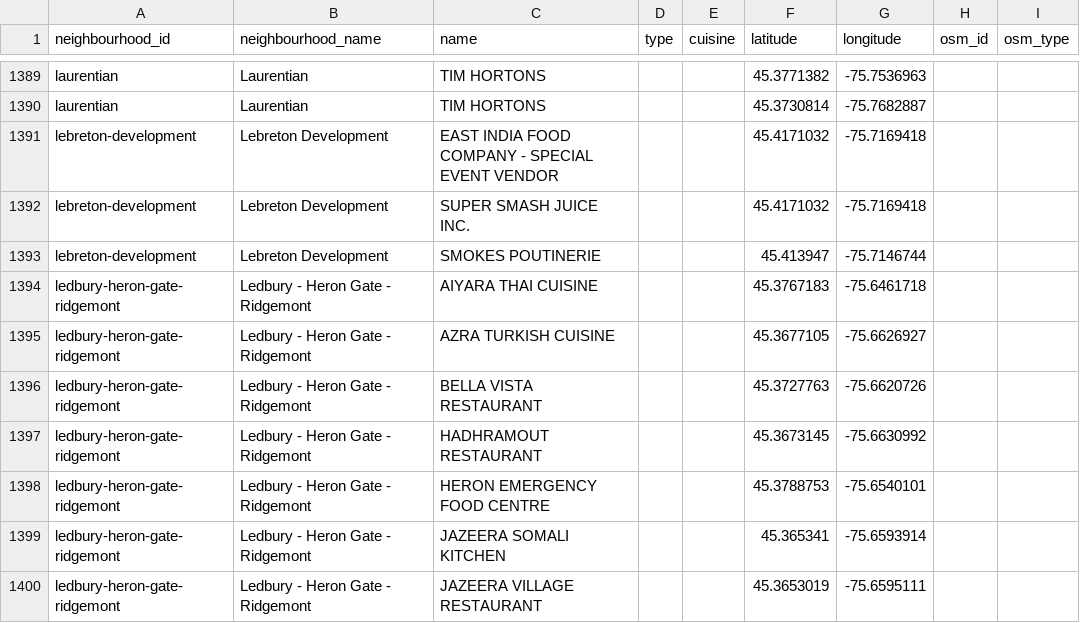
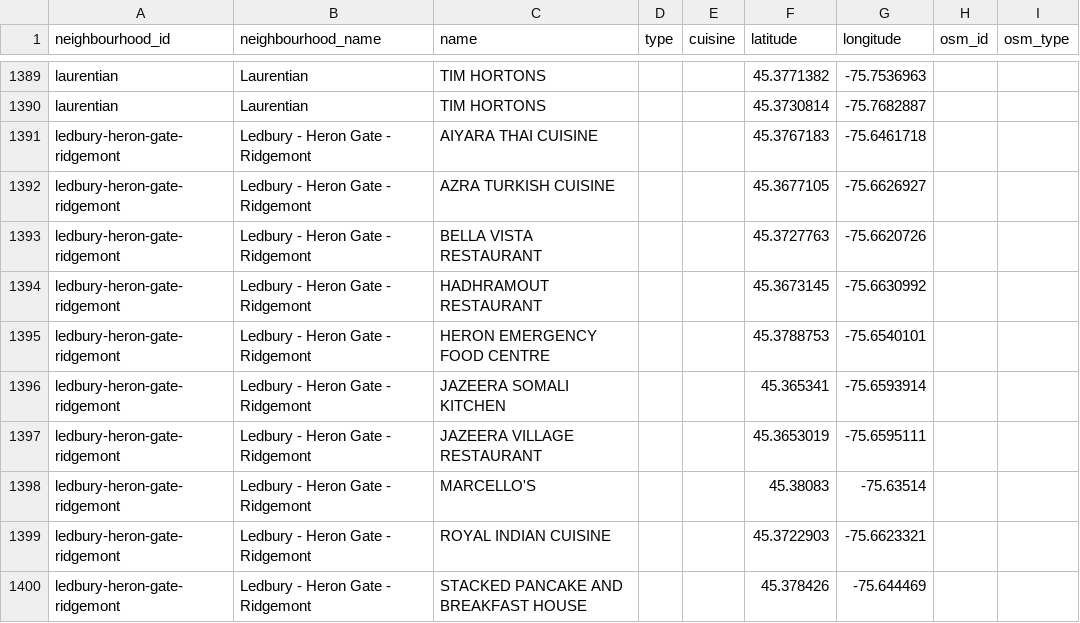
Before and after one commit to jaddoescad/ottawaneighbourhoods, a CSV file: src/data/processed/restaurants_by_neighbourhood.csv, drawn as a sheet; only a part is shown, gaps mark what is left out; the shorter side is filled out with more unchanged rows.

```diff
--- a/src/data/processed/restaurants_by_neighbourhood.csv
+++ b/src/data/processed/restaurants_by_neighbourhood.csv
@@ -1390,5 +1390,2 @@ laurentian,Laurentian,TIM HORTONS,,,45.3771382,-75.7536963,,
 laurentian,Laurentian,TIM HORTONS,,,45.3730814,-75.7682887,,
-lebreton-development,Lebreton Development,EAST INDIA FOOD COMPANY - SPECIAL EVENT VENDOR,,,45.4171032,-75.7169418,,
-lebreton-development,Lebreton Development,SUPER SMASH JUICE INC.,,,45.4171032,-75.7169418,,
-lebreton-development,Lebreton Development,SMOKES POUTINERIE,,,45.413947,-75.7146744,,
 ledbury-heron-gate-ridgemont,Ledbury - Heron Gate - Ridgemont,AIYARA THAI CUISINE,,,45.3767183,-75.6461718,,
```
Also changed, not shown: src/data/csv/neighbourhoods.csv, 12 other files.
